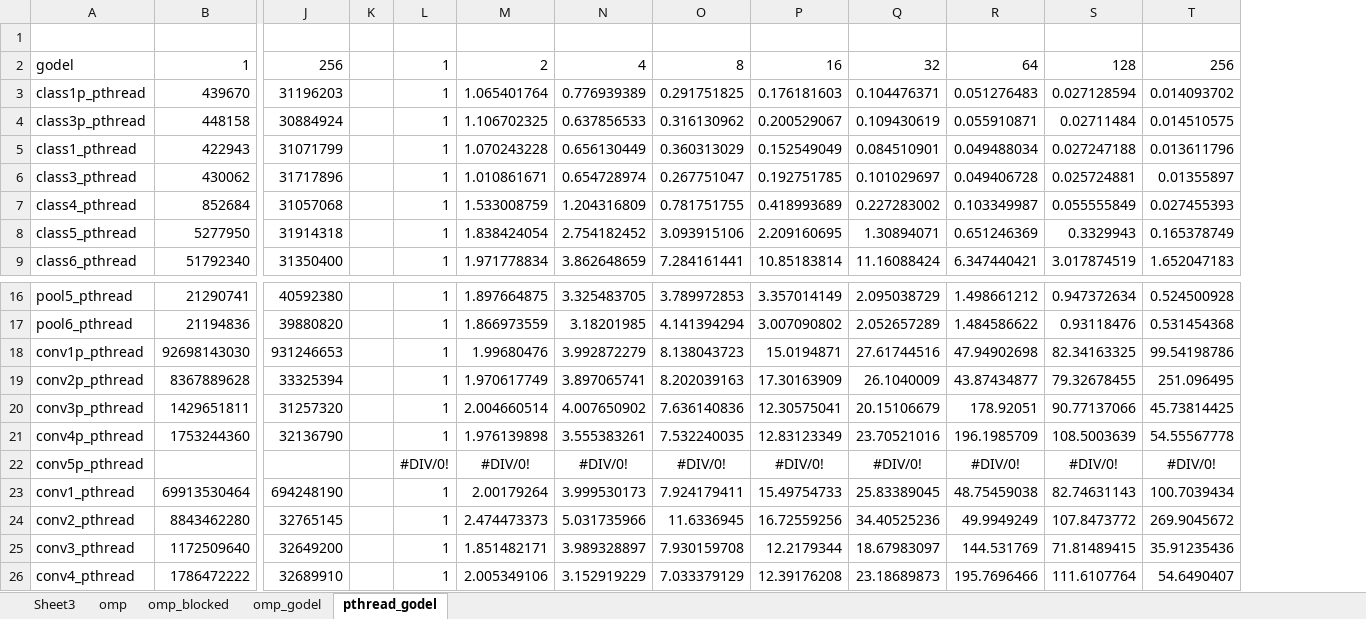
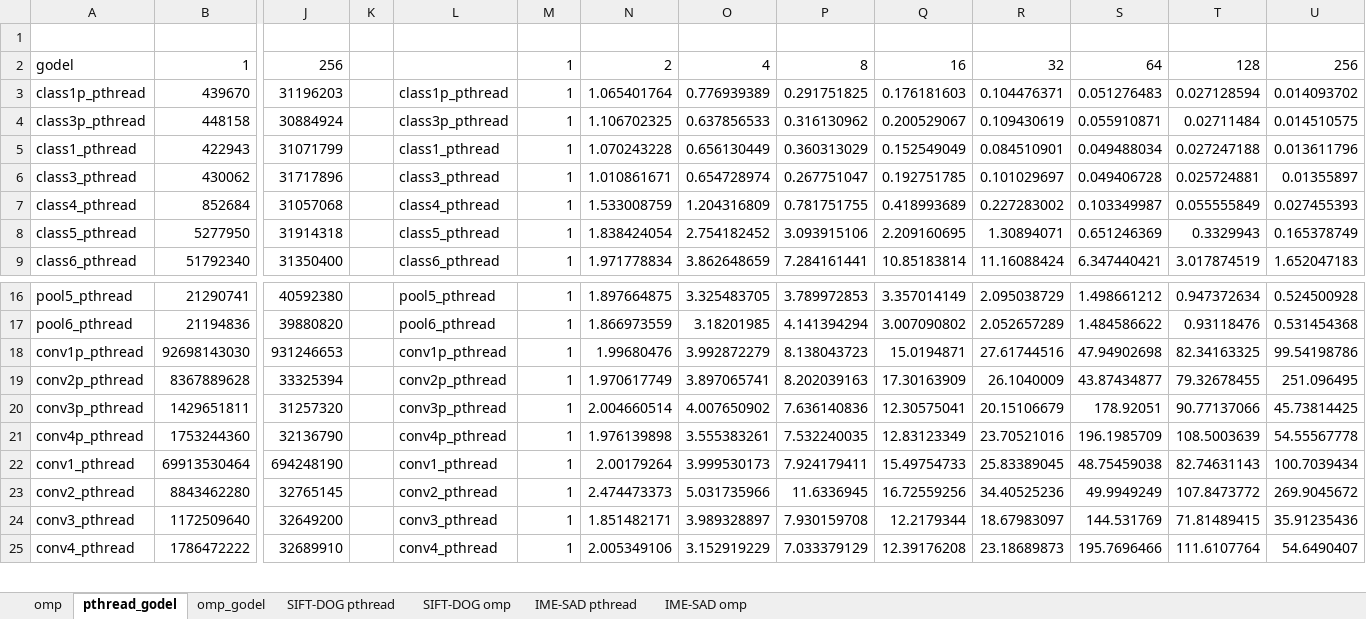
Before and after one commit to kzhao32/cs758workloads, an Excel workbook: data.xlsx, sheet pthread_godel, drawn as a sheet; only a part is shown, gaps mark what is left out; values as stored, in another font and other column widths than the file's, no borders; charts and pictures not drawn; removed rows and columns are numbered as before the commit, all else as after; rows hold the shown columns only; the diff names each change by its address in the sheet, - before the commit and + after, or states it on an @@ line.

Commit message:
add pthread and omp for conv_engine

```diff
--- a/data.xlsx (sheet pthread_godel)
+++ b/data.xlsx (sheet pthread_godel)
-sheet tab: Sheet3
-sheet tab: omp_blocked
+sheet tab: SIFT-DOG pthread
+sheet tab: SIFT-DOG omp
+sheet tab: IME-SAD pthread
+sheet tab: IME-SAD omp
@@ sheet tab order changed: omp | pthread_godel | omp_godel | SIFT-DOG pthread | SIFT-DOG omp | IME-SAD pthread | IME-SAD omp @@
+column L, rows 3-9: class1p_pthread | class3p_pthread | class1_pthread | class3_pthread | class4_pthread | class5_pthread | class6_pthread; rows 16-25: pool5_pthread | pool6_pthread | conv1p_pthread | conv2p_pthread | conv3p_pthread | conv4p_pthread | conv1_pthread | conv2_pthread | conv3_pthread | conv4_pthread
-row 22: conv5p_pthread |  |  |  | #DIV/0! | #DIV/0! | #DIV/0! | #DIV/0! | #DIV/0! | #DIV/0! | #DIV/0! | #DIV/0! | #DIV/0!
```
Also changed, not shown: sheet omp_godel, formulas that keep their value, charts or pictures, 4 other files.
